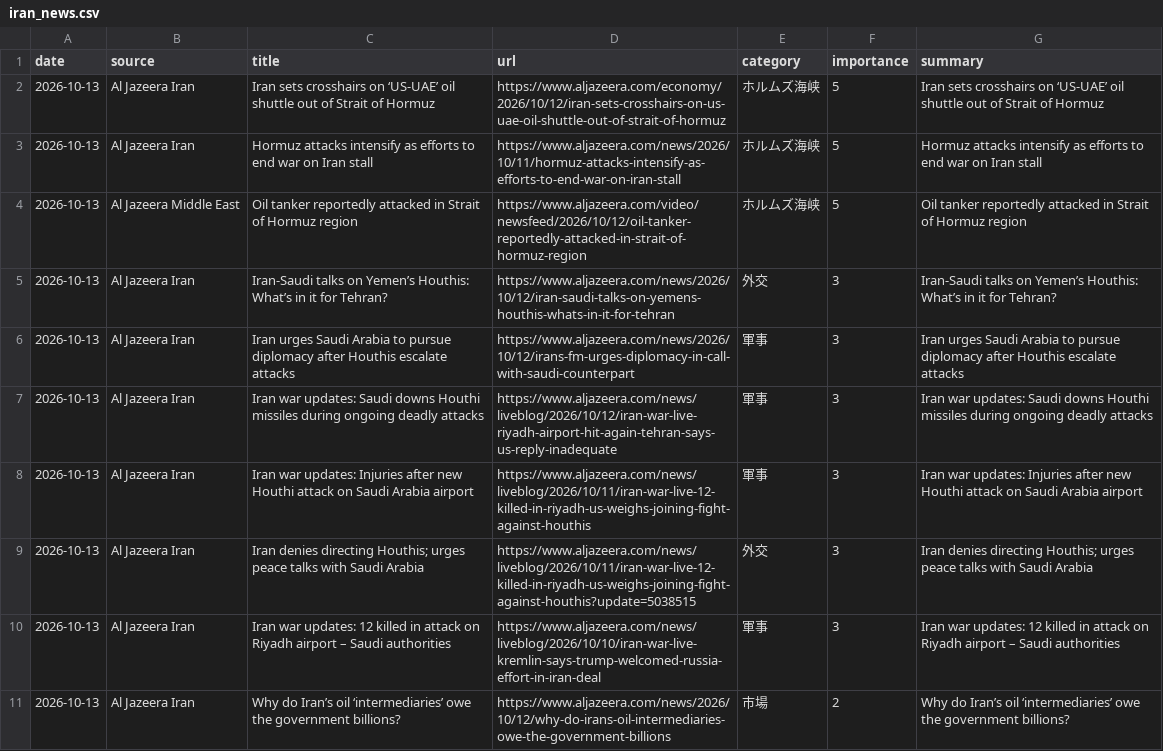
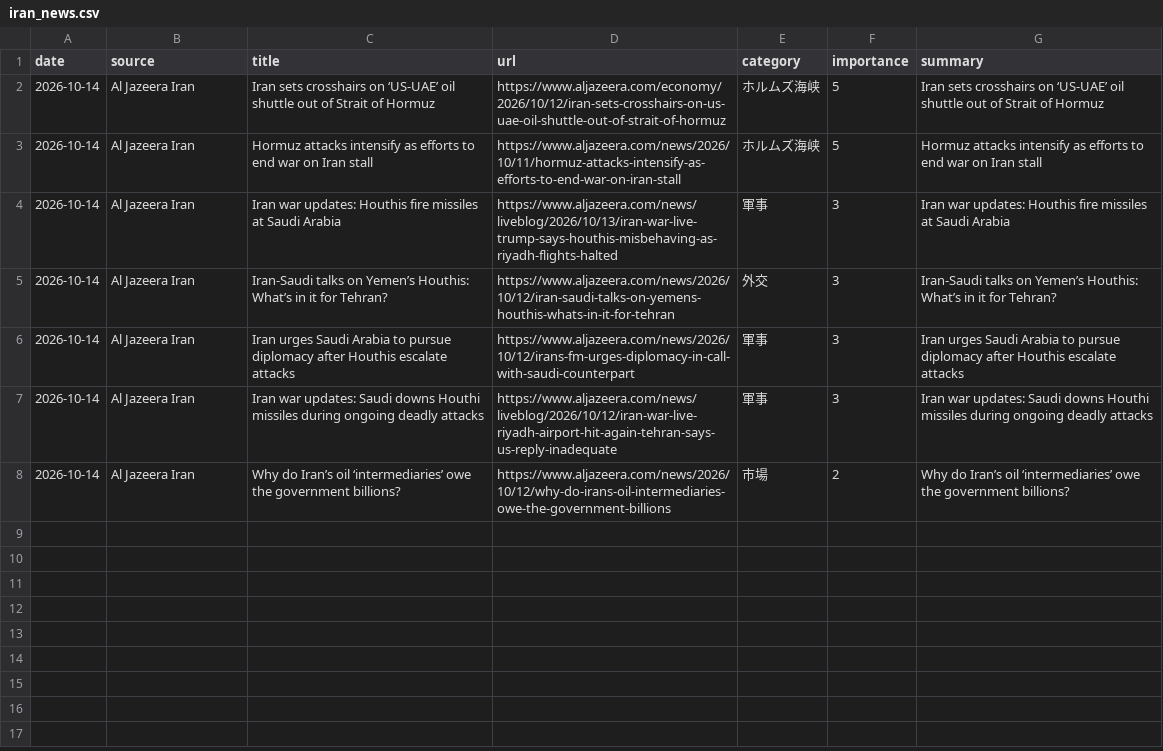
Before and after one commit to naka3-14/i-news, a CSV file: data/iran_news.csv, drawn as a sheet.

```diff
--- a/data/iran_news.csv
+++ b/data/iran_news.csv
@@ -1,11 +1,8 @@
 date,source,title,url,category,importance,summary
-2026-10-13,Al Jazeera Iran,Iran sets crosshairs on ‘US-UAE’ oil shuttle out of Strait of Hormuz,https://www.aljazeera.com/economy/2026/10/12/iran-sets-crosshairs-on-us-uae-oil-shuttle-out-of-strait-of-hormuz,ホルムズ海峡,5,Iran sets crosshairs on ‘US-UAE’ oil shuttle out of Strait of Hormuz
-2026-10-13,Al Jazeera Iran,Hormuz attacks intensify as efforts to end war on Iran stall,https://www.aljazeera.com/news/2026/10/11/hormuz-attacks-intensify-as-efforts-to-end-war-on-iran-stall,ホルムズ海峡,5,Hormuz attacks intensify as efforts to end war on Iran stall
-2026-10-13,Al Jazeera Middle East,Oil tanker reportedly attacked in Strait of Hormuz region,https://www.aljazeera.com/video/newsfeed/2026/10/12/oil-tanker-reportedly-attacked-in-strait-of-hormuz-region,ホルムズ海峡,5,Oil tanker reportedly attacked in Strait of Hormuz region
-2026-10-13,Al Jazeera Iran,Iran-Saudi talks on Yemen’s Houthis: What’s in it for Tehran?,https://www.aljazeera.com/news/2026/10/12/iran-saudi-talks-on-yemens-houthis-whats-in-it-for-tehran,外交,3,Iran-Saudi talks on Yemen’s Houthis: What’s in it for Tehran?
-2026-10-13,Al Jazeera Iran,Iran urges Saudi Arabia to pursue diplomacy after Houthis escalate attacks,https://www.aljazeera.com/news/2026/10/12/irans-fm-urges-diplomacy-in-call-with-saudi-counterpart,軍事,3,Iran urges Saudi Arabia to pursue diplomacy after Houthis escalate attacks
-2026-10-13,Al Jazeera Iran,Iran war updates: Saudi downs Houthi missiles during ongoing deadly attacks,https://www.aljazeera.com/news/liveblog/2026/10/12/iran-war-live-riyadh-airport-hit-again-tehran-says-us-reply-inadequate,軍事,3,Iran war updates: Saudi downs Houthi missiles during ongoing deadly attacks
-2026-10-13,Al Jazeera Iran,Iran war updates: Injuries after new Houthi attack on Saudi Arabia airport,https://www.aljazeera.com/news/liveblog/2026/10/11/iran-war-live-12-killed-in-riyadh-us-weighs-joining-fight-against-houthis,軍事,3,Iran war updates: Injuries after new Houthi attack on Saudi Arabia airport
-2026-10-13,Al Jazeera Iran,Iran denies directing Houthis; urges peace talks with Saudi Arabia,https://www.aljazeera.com/news/liveblog/2026/10/11/iran-war-live-12-killed-in-riyadh-us-weighs-joining-fight-against-houthis?update=5038515,外交,3,Iran denies directing Houthis; urges peace talks with Saudi Arabia
-2026-10-13,Al Jazeera Iran,Iran war updates: 12 killed in attack on Riyadh airport – Saudi authorities,https://www.aljazeera.com/news/liveblog/2026/10/10/iran-war-live-kremlin-says-trump-welcomed-russia-effort-in-iran-deal,軍事,3,Iran war updates: 12 killed in attack on Riyadh airport – Saudi authorities
-2026-10-13,Al Jazeera Iran,Why do Iran’s oil ‘intermediaries’ owe the government billions?,https://www.aljazeera.com/news/2026/10/12/why-do-irans-oil-intermediaries-owe-the-government-billions,市場,2,Why do Iran’s oil ‘intermediaries’ owe the government billions?
+2026-10-14,Al Jazeera Iran,Iran sets crosshairs on ‘US-UAE’ oil shuttle out of Strait of Hormuz,https://www.aljazeera.com/economy/2026/10/12/iran-sets-crosshairs-on-us-uae-oil-shuttle-out-of-strait-of-hormuz,ホルムズ海峡,5,Iran sets crosshairs on ‘US-UAE’ oil shuttle out of Strait of Hormuz
+2026-10-14,Al Jazeera Iran,Hormuz attacks intensify as efforts to end war on Iran stall,https://www.aljazeera.com/news/2026/10/11/hormuz-attacks-intensify-as-efforts-to-end-war-on-iran-stall,ホルムズ海峡,5,Hormuz attacks intensify as efforts to end war on Iran stall
+2026-10-14,Al Jazeera Iran,Iran war updates: Houthis fire missiles at Saudi Arabia,https://www.aljazeera.com/news/liveblog/2026/10/13/iran-war-live-trump-says-houthis-misbehaving-as-riyadh-flights-halted,軍事,3,Iran war updates: Houthis fire missiles at Saudi Arabia
+2026-10-14,Al Jazeera Iran,Iran-Saudi talks on Yemen’s Houthis: What’s in it for Tehran?,https://www.aljazeera.com/news/2026/10/12/iran-saudi-talks-on-yemens-houthis-whats-in-it-for-tehran,外交,3,Iran-Saudi talks on Yemen’s Houthis: What’s in it for Tehran?
+2026-10-14,Al Jazeera Iran,Iran urges Saudi Arabia to pursue diplomacy after Houthis escalate attacks,https://www.aljazeera.com/news/2026/10/12/irans-fm-urges-diplomacy-in-call-with-saudi-counterpart,軍事,3,Iran urges Saudi Arabia to pursue diplomacy after Houthis escalate attacks
+2026-10-14,Al Jazeera Iran,Iran war updates: Saudi downs Houthi missiles during ongoing deadly attacks,https://www.aljazeera.com/news/liveblog/2026/10/12/iran-war-live-riyadh-airport-hit-again-tehran-says-us-reply-inadequate,軍事,3,Iran war updates: Saudi downs Houthi missiles during ongoing deadly attacks
+2026-10-14,Al Jazeera Iran,Why do Iran’s oil ‘intermediaries’ owe the government billions?,https://www.aljazeera.com/news/2026/10/12/why-do-irans-oil-intermediaries-owe-the-government-billions,市場,2,Why do Iran’s oil ‘intermediaries’ owe the government billions?
```
Also changed, not shown: 6 other files.
